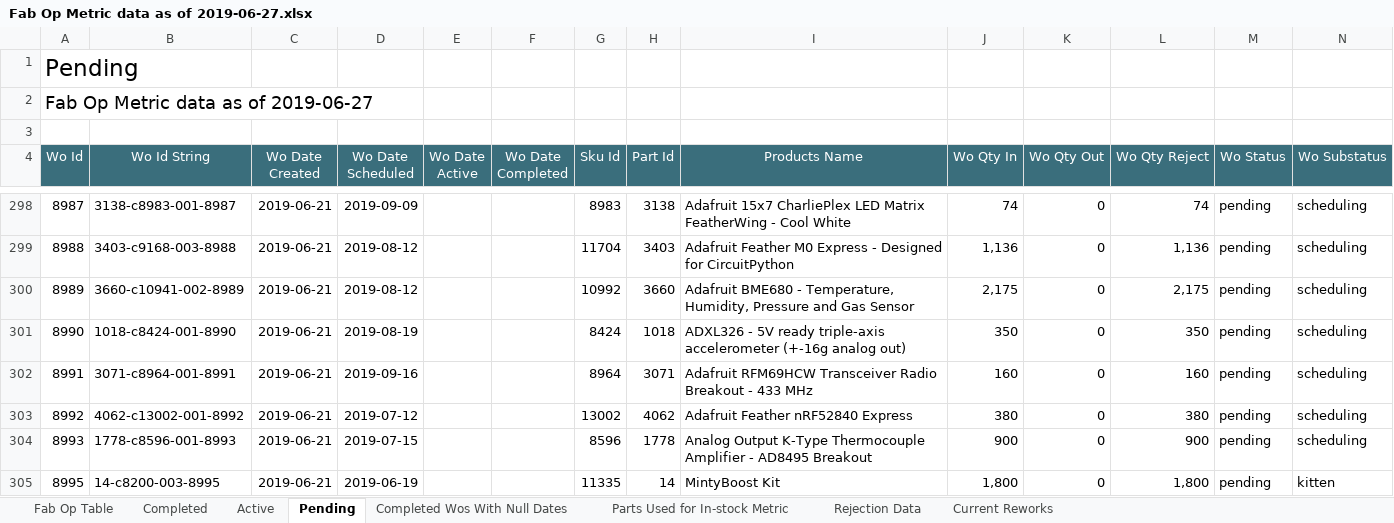
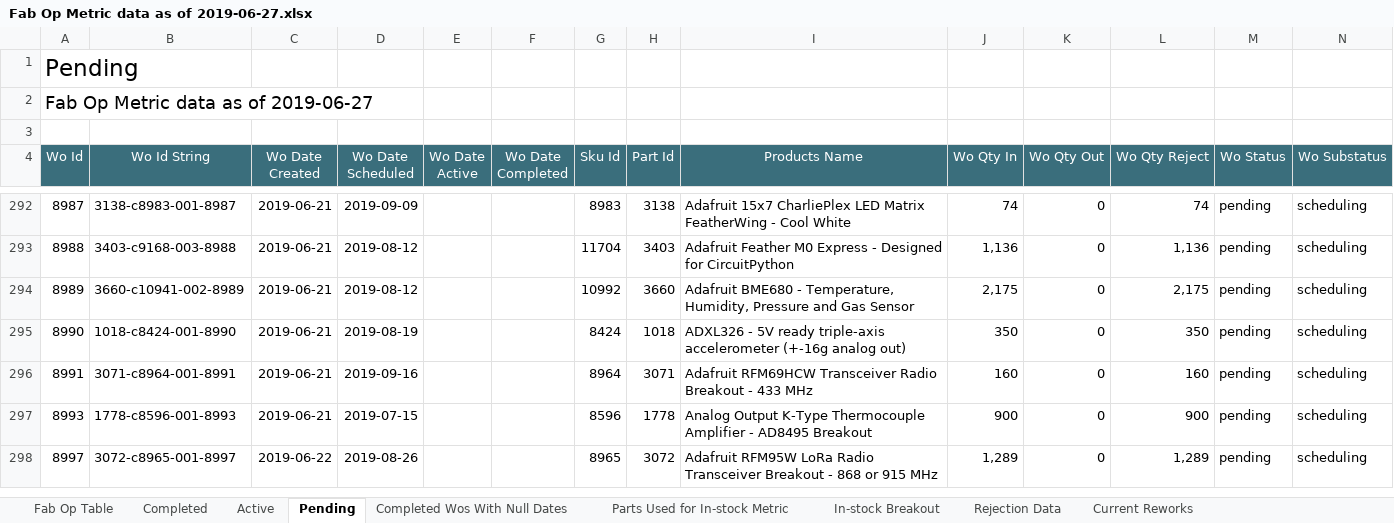
Before and after one commit to bztekola/Jupyter-Scripts, an Excel workbook: Fake Folder/Fab/Recurring/Fab Op Report/CSVs/Fab Op Metric data as of 2019-06-27.xlsx, sheet Pending, drawn as a sheet; only a part is shown, gaps mark what is left out; the shorter side is filled out with more unchanged rows; values as stored, in another font and other column widths than the file's, no borders; removed rows and columns are numbered as before the commit, all else as after; the diff covers the shown part only; the diff names each change by its address in the sheet, - before the commit and + after, or states it on an @@ line.

```diff
--- a/Fake Folder/Fab/Recurring/Fab Op Report/CSVs/Fab Op Metric data as of 2019-06-27.xlsx (sheet Pending)
+++ b/Fake Folder/Fab/Recurring/Fab Op Report/CSVs/Fab Op Metric data as of 2019-06-27.xlsx (sheet Pending)
+sheet tab: In-stock Breakout
-row 303: 8992 | 4062-c13002-001-8992 | 2019-06-21 | 2019-07-12 |  |  | 13002 | 4062 | Adafruit Feather nRF52840 Express | 380 | 0 | 380 | pending | scheduling
-row 305: 8995 | 14-c8200-003-8995 | 2019-06-21 | 2019-06-19 |  |  | 11335 | 14 | MintyBoost Kit | 1,800 | 0 | 1,800 | pending | kitten
```
Also changed, not shown: 4 added rows, 7 removed rows and 22 edited cells elsewhere in this sheet, sheet Active, sheet Completed, sheet Rejection Data, sheet Fab Op Table, 6 other files.
